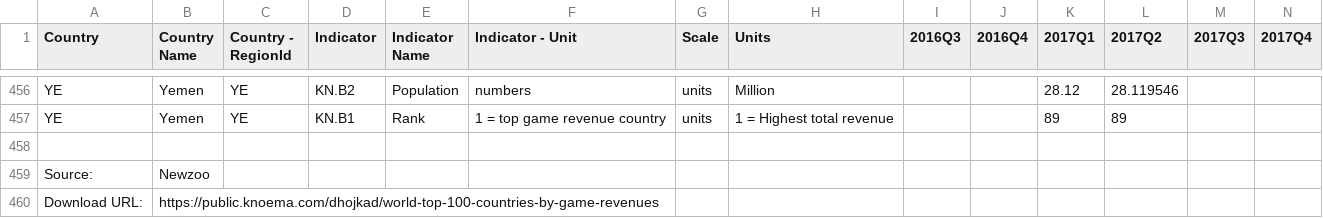
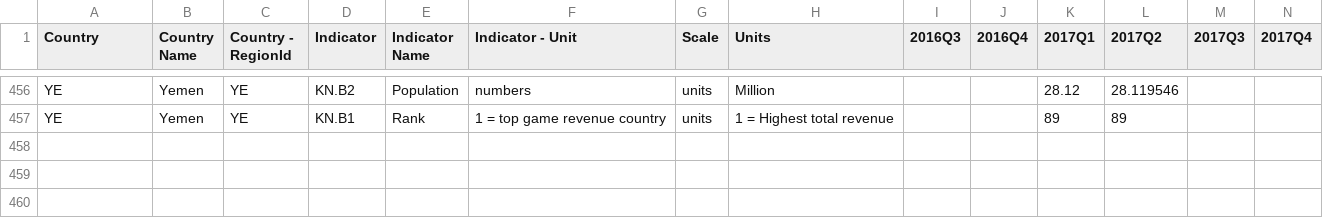
Before and after one commit to beccasolomon22/Video_Game_Marketing, a CSV file: data/Top_Country_Video_Game_Data.csv, drawn as a sheet; only a part is shown, gaps mark what is left out; rows hold the shown columns only; the diff names each change by its address in the sheet, - before the commit and + after, or states it on an @@ line.

```diff
--- a/data/Top_Country_Video_Game_Data.csv
+++ b/data/Top_Country_Video_Game_Data.csv
-row 458: (empty)
-row 459: Source: | Newzoo
-row 460: Download URL: | https://public.knoema.com/dhojkad/world-top-100-countries-by-game-revenues
```
Also changed, not shown: data/Games_Review_Score.csv, data/Global_Sales/PS4_GamesSales.csv, 8 other files.
